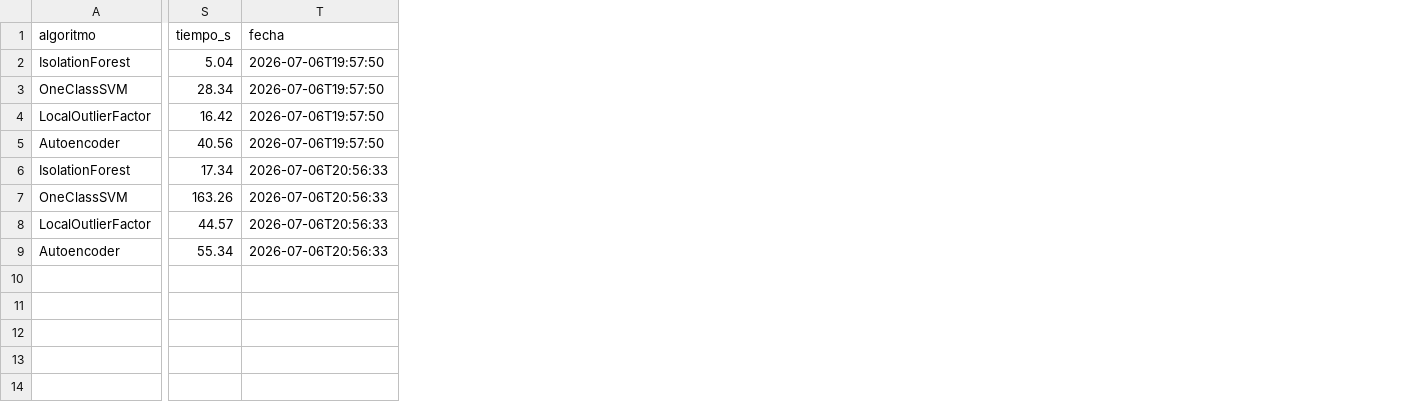
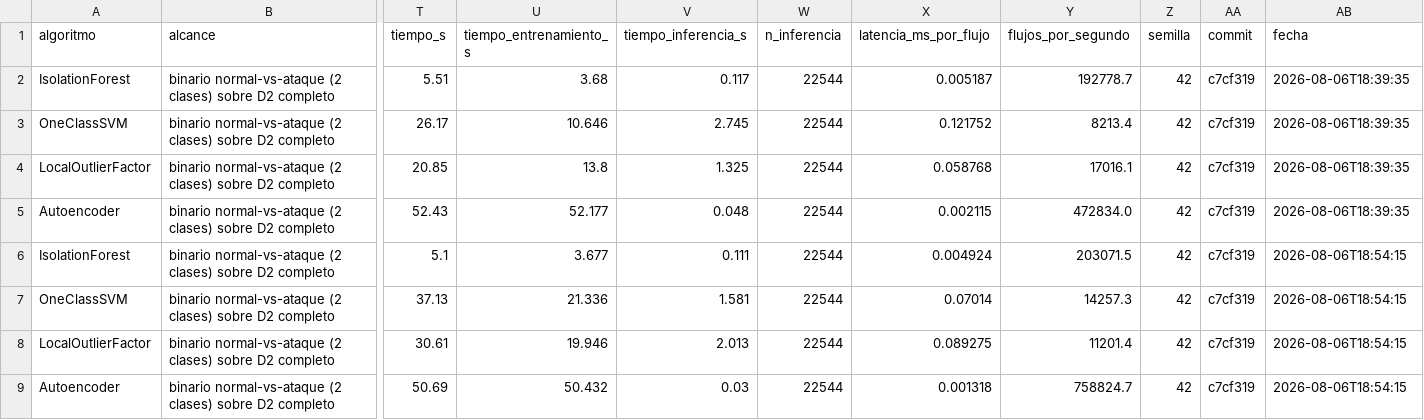
Before and after one commit to frnlopez/FinalCareerProject, a CSV file: Resultados/metricas_anomalias.csv, drawn as a sheet; only a part is shown, gaps mark what is left out; addresses are those after the commit; the diff names each change by its address in the sheet, - before the commit and + after, or states it on an @@ line.

```diff
--- a/Resultados/metricas_anomalias.csv
+++ b/Resultados/metricas_anomalias.csv
+column B (alcance), rows 2-9: all binario normal-vs-ataque (2 clases) sobre D2 completo
+column U (tiempo_entrenamiento_s), rows 2-9: 3.68 | 10.646 | 13.8 | 52.177 | 3.677 | 21.336 | 19.946 | 50.432
+column V (tiempo_inferencia_s), rows 2-9: 0.117 | 2.745 | 1.325 | 0.048 | 0.111 | 1.581 | 2.013 | 0.03
+column W (n_inferencia), rows 2-9: all 22544
+column X (latencia_ms_por_flujo), rows 2-9: 0.005187 | 0.121752 | 0.058768 | 0.002115 | 0.004924 | 0.07014 | 0.089275 | 0.001318
+column Y (flujos_por_segundo), rows 2-9: 192778.7 | 8213.4 | 17016.1 | 472834.0 | 203071.5 | 14257.3 | 11201.4 | 758824.7
+column Z (semilla), rows 2-9: all 42
+column AA (commit), rows 2-9: all c7cf319
-T2 (tiempo_s): 5.04
+T2 (tiempo_s): 5.51
-AB2:AB5 (fecha): 2026-07-06T19:57:50
+AB2:AB5 (fecha): 2026-08-06T18:39:35
-T3 (tiempo_s): 28.34
+T3 (tiempo_s): 26.17
-T4 (tiempo_s): 16.42
+T4 (tiempo_s): 20.85
-T5 (tiempo_s): 40.56
+T5 (tiempo_s): 52.43
-T6 (tiempo_s): 17.34
+T6 (tiempo_s): 5.1
-AB6:AB9 (fecha): 2026-07-06T20:56:33
+AB6:AB9 (fecha): 2026-08-06T18:54:15
-T7 (tiempo_s): 163.26
+T7 (tiempo_s): 37.13
-T8 (tiempo_s): 44.57
+T8 (tiempo_s): 30.61
-T9 (tiempo_s): 55.34
+T9 (tiempo_s): 50.69
```
Also changed, not shown: Resultados/metricas_balanceo.csv, Resultados/metricas_baseline_0day.csv, 5 other files.
